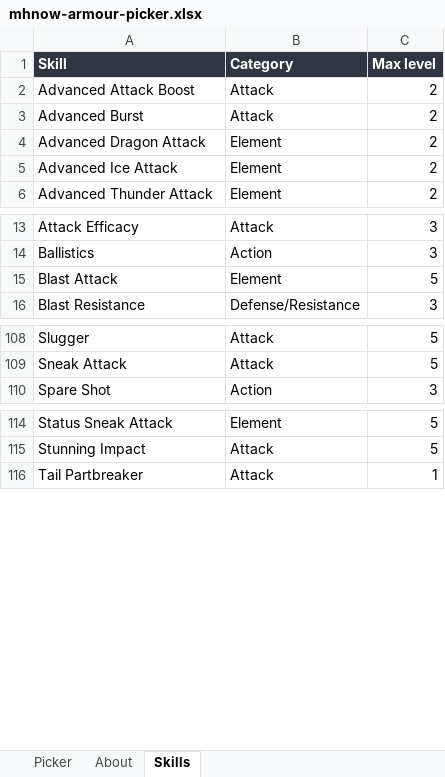
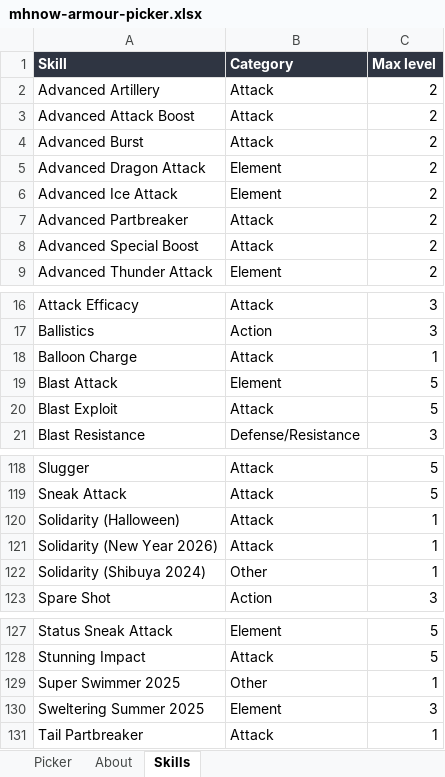
Before and after one commit to allenpluto/mhnow-db, an Excel workbook: mhnow-armour-picker.xlsx, sheet Skills, drawn as a sheet; only a part is shown, gaps mark what is left out; values as stored, in another font and other column widths than the file's, no borders; the diff covers the shown part only; the diff names each change by its address in the sheet, - before the commit and + after, or states it on an @@ line.

```diff
--- a/mhnow-armour-picker.xlsx (sheet Skills)
+++ b/mhnow-armour-picker.xlsx (sheet Skills)
+row 2: Advanced Artillery | Attack | 2
+row 7: Advanced Partbreaker | Attack | 2
+row 8: Advanced Special Boost | Attack | 2
+row 18: Balloon Charge | Attack | 1
+row 20: Blast Exploit | Attack | 5
+row 120: Solidarity (Halloween) | Attack | 1
+row 121: Solidarity (New Year 2026) | Attack | 1
+row 122: Solidarity (Shibuya 2024) | Other | 1
+row 129: Super Swimmer 2025 | Other | 1
+row 130: Sweltering Summer 2025 | Element | 3
```
Also changed, not shown: 5 added rows elsewhere in this sheet, sheet Picker, sheet About, 2 other files.
